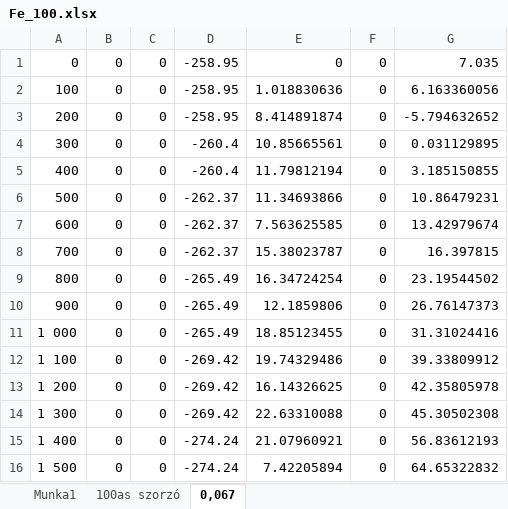
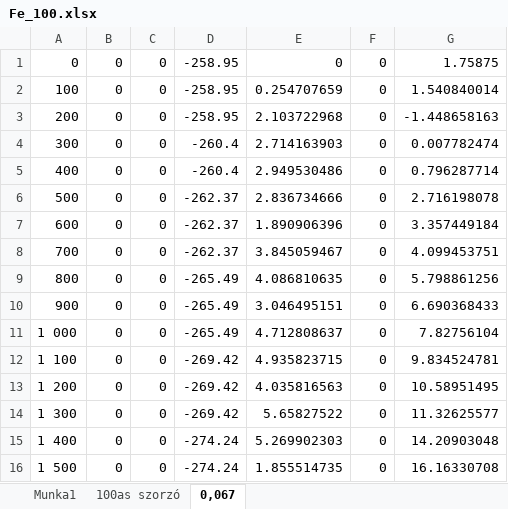
Before and after one commit to andras-kiss/liliana, an Excel workbook: img/field számolások/Fe_100.xlsx, sheet 0,067, drawn as a sheet; only a part is shown; values as stored, in another font and other column widths than the file's, no borders; the diff covers the shown part only; the diff names each change by its address in the sheet, - before the commit and + after, or states it on an @@ line.

```diff
--- a/img/field számolások/Fe_100.xlsx (sheet 0,067)
+++ b/img/field számolások/Fe_100.xlsx (sheet 0,067)
-G1: 7.035
+G1: 1.75875
-E2: 1.018830636
+E2: 0.254707659
-G2: 6.163360056
+G2: 1.540840014
-E3: 8.414891874
+E3: 2.103722968
-G3: -5.794632652
+G3: -1.448658163
-E4: 10.85665561
+E4: 2.714163903
-G4: 0.031129895
+G4: 0.007782474
-E5: 11.79812194
+E5: 2.949530486
-G5: 3.185150855
+G5: 0.796287714
-E6: 11.34693866
+E6: 2.836734666
-G6: 10.86479231
+G6: 2.716198078
-E7: 7.563625585
+E7: 1.890906396
-G7: 13.42979674
+G7: 3.357449184
-E8: 15.38023787
+E8: 3.845059467
-G8: 16.397815
+G8: 4.099453751
-E9: 16.34724254
+E9: 4.086810635
-G9: 23.19544502
+G9: 5.798861256
-E10: 12.1859806
+E10: 3.046495151
-G10: 26.76147373
+G10: 6.690368433
-E11: 18.85123455
+E11: 4.712808637
-G11: 31.31024416
+G11: 7.82756104
-E12: 19.74329486
+E12: 4.935823715
-G12: 39.33809912
+G12: 9.834524781
-E13: 16.14326625
+E13: 4.035816563
-G13: 42.35805978
+G13: 10.58951495
-E14: 22.63310088
+E14: 5.65827522
-G14: 45.30502308
+G14: 11.32625577
-E15: 21.07960921
+E15: 5.269902303
-G15: 56.83612193
+G15: 14.20903048
-E16: 7.42205894
+E16: 1.855514735
-G16: 64.65322832
+G16: 16.16330708
```
Also changed, not shown: 1818 edited cells elsewhere in this sheet, sheet Munka1, 34 other files.
